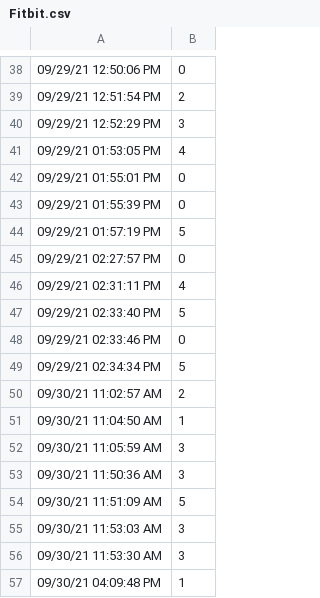
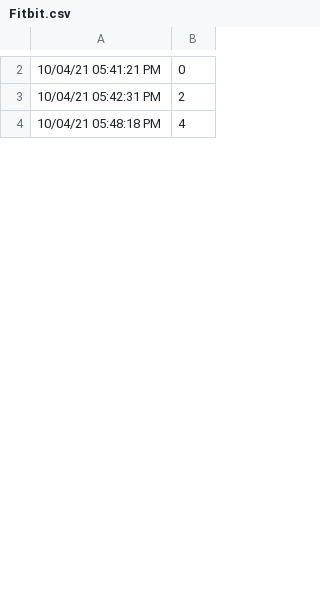
Before and after one commit to s-davari/WebAppPy, a CSV file: Fitbit.csv, drawn as a sheet; only a part is shown, gaps mark what is left out; the diff covers the shown part only.

```diff
--- a/Fitbit.csv
+++ b/Fitbit.csv
@@ -38,20 +2,3 @@
-09/29/21 12:50:06 PM, 0
-09/29/21 12:51:54 PM, 2
-09/29/21 12:52:29 PM, 3
-09/29/21 01:53:05 PM, 4
-09/29/21 01:55:01 PM, 0
-09/29/21 01:55:39 PM, 0
-09/29/21 01:57:19 PM, 5
-09/29/21 02:27:57 PM, 0
-09/29/21 02:31:11 PM, 4
-09/29/21 02:33:40 PM, 5
-09/29/21 02:33:46 PM, 0
-09/29/21 02:34:34 PM, 5
-09/30/21 11:02:57 AM, 2
-09/30/21 11:04:50 AM, 1
-09/30/21 11:05:59 AM, 3
-09/30/21 11:50:36 AM, 3
-09/30/21 11:51:09 AM, 5
-09/30/21 11:53:03 AM, 3
-09/30/21 11:53:30 AM, 3
-09/30/21 04:09:48 PM, 1
+10/04/21 05:41:21 PM, 0
+10/04/21 05:42:31 PM, 2
+10/04/21 05:48:18 PM, 4
```
Also changed, not shown: 61 removed rows and 8 edited cells elsewhere in this file, Email.csv, Weather.csv.
